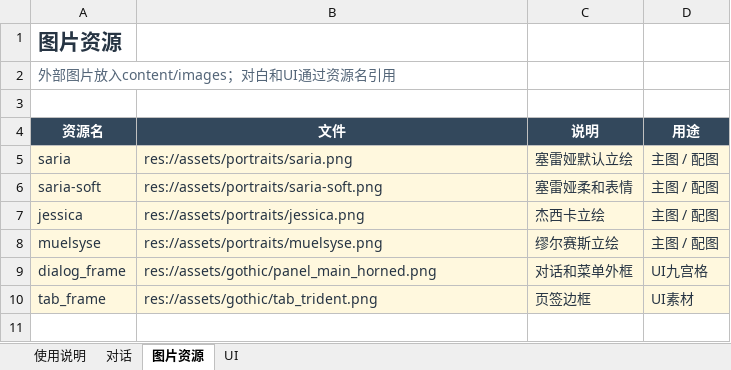
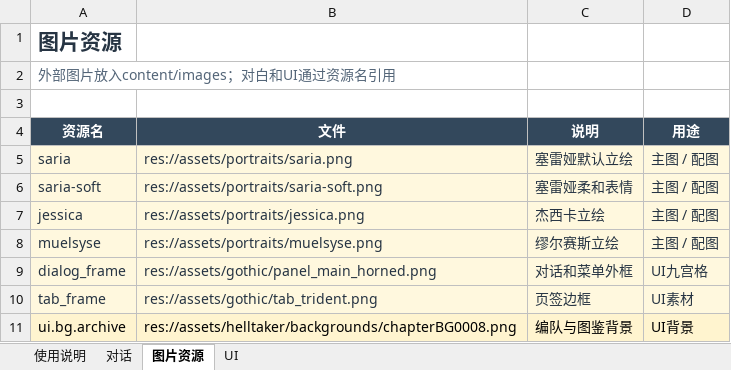
Before and after one commit to yzy-151/rift-guard, an Excel workbook: content/game_config.xlsx, sheet 图片资源, drawn as a sheet; values as stored, in another font and other column widths than the file's, no borders; the diff names each change by its address in the sheet, - before the commit and + after, or states it on an @@ line.

```diff
--- a/content/game_config.xlsx (sheet 图片资源)
+++ b/content/game_config.xlsx (sheet 图片资源)
+row 11: ui.bg.archive | res://assets/helltaker/backgrounds/chapterBG0008.png | 编队与图鉴背景 | UI背景
```
Also changed, not shown: sheet 对话, sheet UI, sheet 使用说明, 25 other files.
